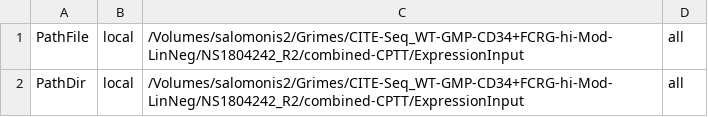
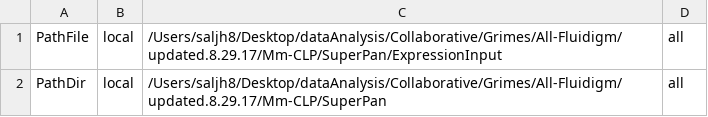
Before and after one commit to nsalomonis/altanalyze, a CSV file: Config/default-files.csv, drawn as a sheet.

```diff
--- a/Config/default-files.csv
+++ b/Config/default-files.csv
@@ -1,2 +1,2 @@
-"PathFile","local","/Volumes/salomonis2/Grimes/CITE-Seq_WT-GMP-CD34+FCRG-hi-Mod-LinNeg/NS1804242_R2/combined-CPTT/ExpressionInput","all"
-"PathDir","local","/Volumes/salomonis2/Grimes/CITE-Seq_WT-GMP-CD34+FCRG-hi-Mod-LinNeg/NS1804242_R2/combined-CPTT/ExpressionInput","all"
+"PathFile","local","/Users/saljh8/Desktop/dataAnalysis/Collaborative/Grimes/All-Fluidigm/updated.8.29.17/Mm-CLP/SuperPan/ExpressionInput","all"
+"PathDir","local","/Users/saljh8/Desktop/dataAnalysis/Collaborative/Grimes/All-Fluidigm/updated.8.29.17/Mm-CLP/SuperPan","all"
```
Also changed, not shown: 14 other files.
